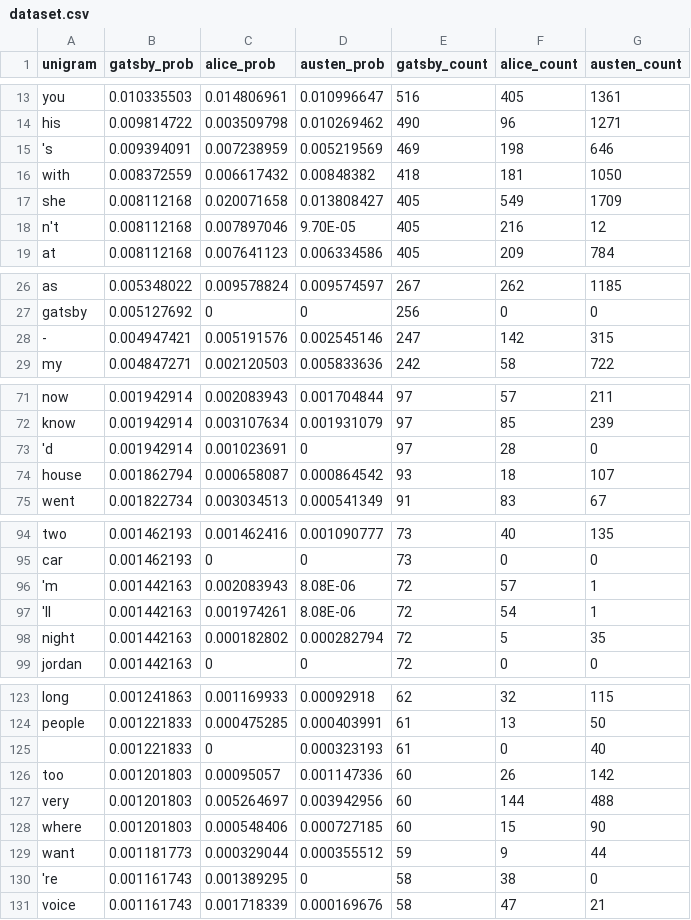
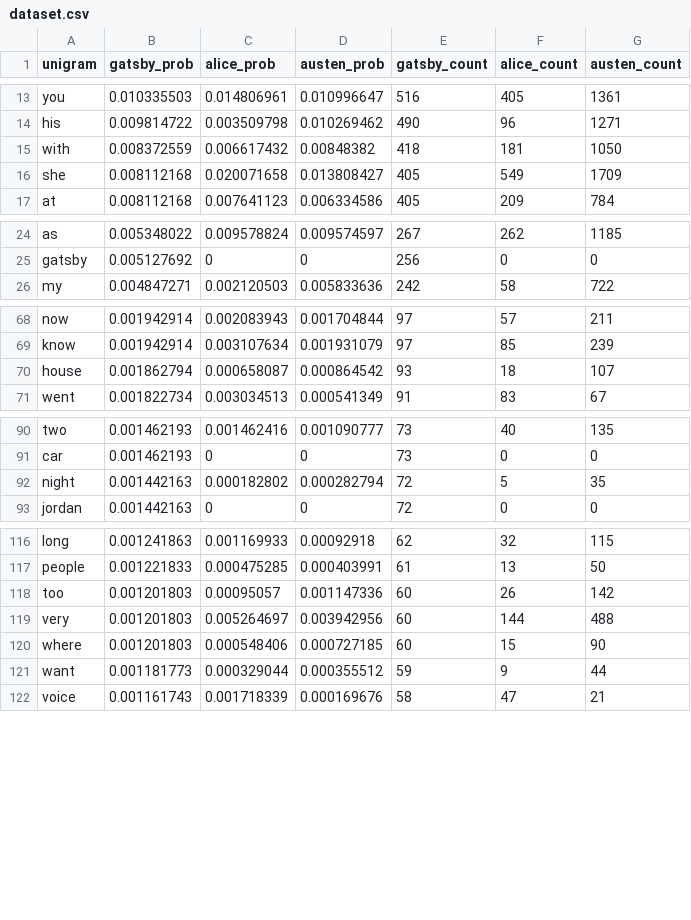
Before and after one commit to asparrell/cosi116aGrad3, a CSV file: data/dataset.csv, drawn as a sheet; only a part is shown, gaps mark what is left out; the diff covers the shown part only; the diff names each change by its address in the sheet, - before the commit and + after, or states it on an @@ line.

Commit message:
added bar attributes for top 20, cleaned dataset

```diff
--- a/data/dataset.csv
+++ b/data/dataset.csv
-row 15: 's | 0.009394091 | 0.007238959 | 0.005219569 | 469 | 198 | 646
-row 18: n't | 0.008112168 | 0.007897046 | 9.70E-05 | 405 | 216 | 12
-row 28: - | 0.004947421 | 0.005191576 | 0.002545146 | 247 | 142 | 315
-row 73: 'd | 0.001942914 | 0.001023691 | 0 | 97 | 28 | 0
-row 96: 'm | 0.001442163 | 0.002083943 | 8.08E-06 | 72 | 57 | 1
-row 97: 'll | 0.001442163 | 0.001974261 | 8.08E-06 | 72 | 54 | 1
-row 125:  | 0.001221833 | 0 | 0.000323193 | 61 | 0 | 40
-row 130: 're | 0.001161743 | 0.001389295 | 0 | 58 | 38 | 0
```
Also changed, not shown: 2 removed rows elsewhere in this file, 4 other files.
